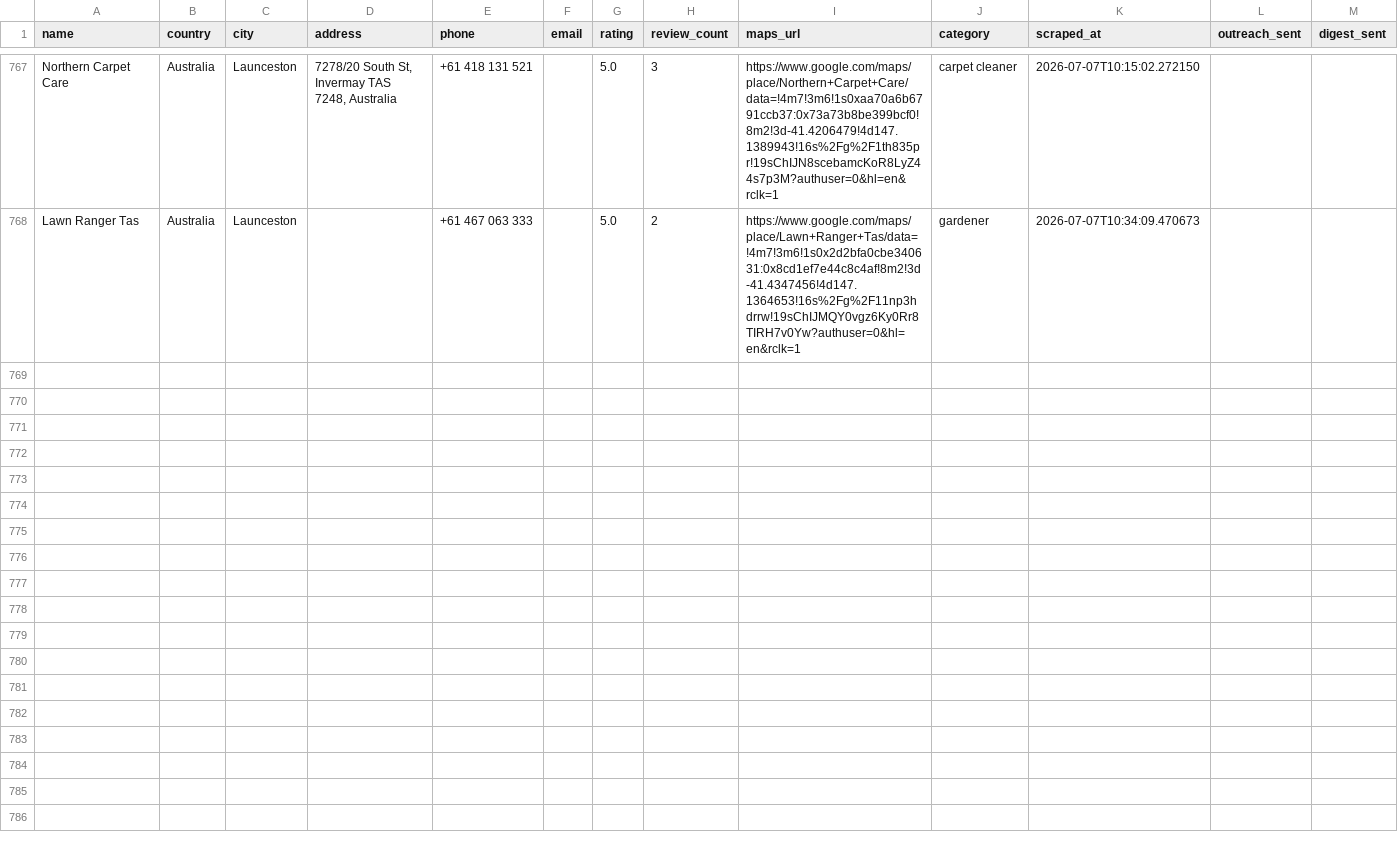
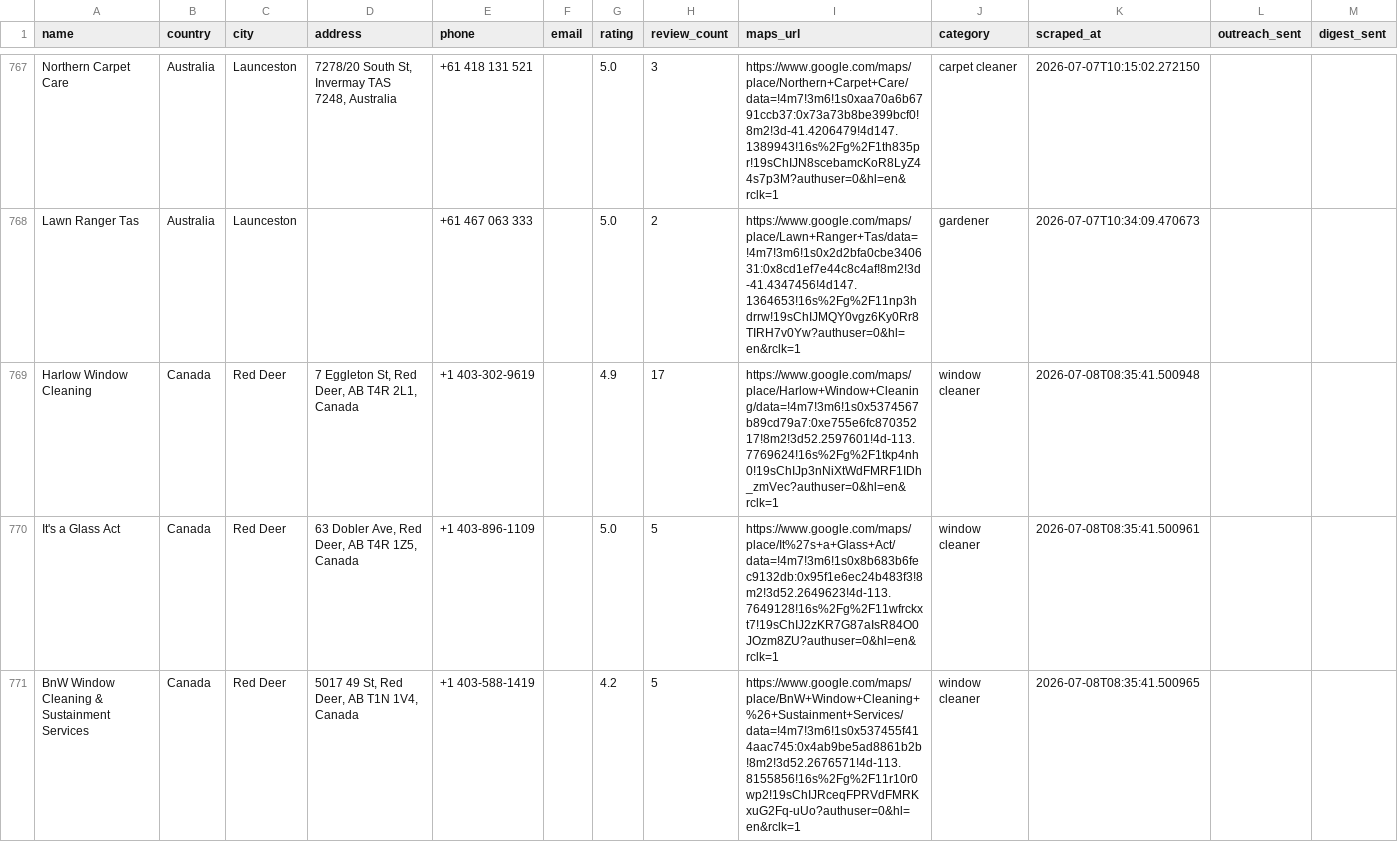
Before and after one commit to zaid5678/gmaps-lead-finder, a CSV file: output/international_leads.csv, drawn as a sheet; only a part is shown, gaps mark what is left out; the diff names each change by its address in the sheet, - before the commit and + after, or states it on an @@ line.

```diff
--- a/output/international_leads.csv
+++ b/output/international_leads.csv
+row 769: Harlow Window Cleaning | Canada | Red Deer | 7 Eggleton St, Red Deer, AB T4R 2L1, Canada | +1 403-302-9619 |  | 4.9 | 17 | https://www.google.com/maps/place/Harlow+Window+Cleaning/data=!4m7!3m6!1s0x5374567b89cd79a7:0xe755e6fc87035217!8m2!3d52.2597601!4d-113.7769624!16s%2Fg%2F1tkp4nh0!19sChIJp3nNiXtWdFMRF1IDh_zmVec?authuser=0&hl=en&rclk=1 | window cleaner | 2026-07-08T08:35:41.500948
+row 770: It's a Glass Act | Canada | Red Deer | 63 Dobler Ave, Red Deer, AB T4R 1Z5, Canada | +1 403-896-1109 |  | 5.0 | 5 | https://www.google.com/maps/place/It%27s+a+Glass+Act/data=!4m7!3m6!1s0x8b683b6fec9132db:0x95f1e6ec24b483f3!8m2!3d52.2649623!4d-113.7649128!16s%2Fg%2F11wfrckxt7!19sChIJ2zKR7G87aIsR84O0JOzm8ZU?authuser=0&hl=en&rclk=1 | window cleaner | 2026-07-08T08:35:41.500961
+row 771: BnW Window Cleaning & Sustainment Services | Canada | Red Deer | 5017 49 St, Red Deer, AB T1N 1V4, Canada | +1 403-588-1419 |  | 4.2 | 5 | https://www.google.com/maps/place/BnW+Window+Cleaning+%26+Sustainment+Services/data=!4m7!3m6!1s0x537455f414aac745:0x4ab9be5ad8861b2b!8m2!3d52.2676571!4d-113.8155856!16s%2Fg%2F11r10r0wp2!19sChIJRceqFPRVdFMRKxuG2Fq-uUo?authuser=0&hl=en&rclk=1 | window cleaner | 2026-07-08T08:35:41.500965
```
Also changed, not shown: 1 other file.
